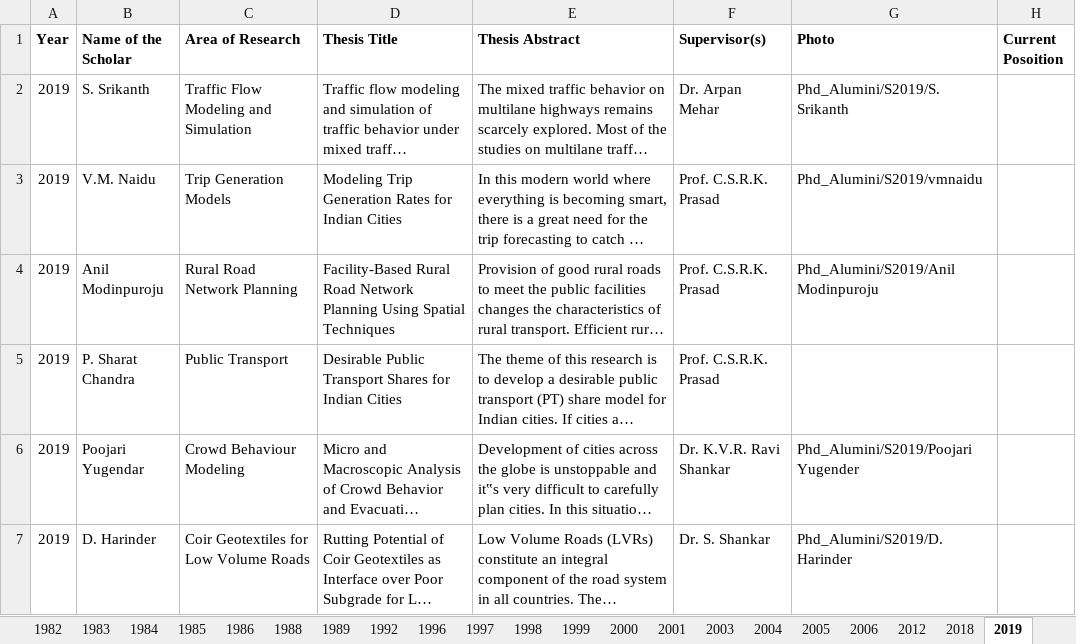
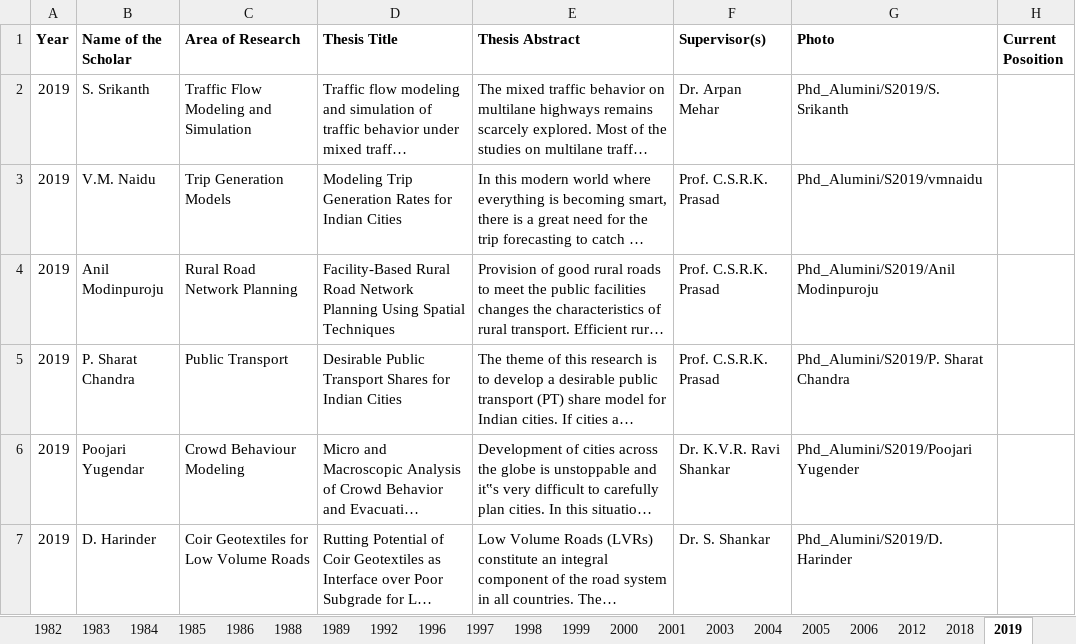
Before and after one commit to varun8074/NITW-Transportation-Division, an Excel workbook: excels/Phd_Alumini.xlsx, sheet 2019, drawn as a sheet; long unchanged cells end in …; values as stored, in another font and other column widths than the file's, no borders; the diff names each change by its address in the sheet, - before the commit and + after, or states it on an @@ line.

Commit message:
phd alumini data update

```diff
--- a/excels/Phd_Alumini.xlsx (sheet 2019)
+++ b/excels/Phd_Alumini.xlsx (sheet 2019)
-G5 (Photo): (empty)
+G5 (Photo): Phd_Alumini/S2019/P. Sharat Chandra
```
Also changed, not shown: sheet 1998, sheet 2024, sheet 2023, sheet 2022, 5 other files.
